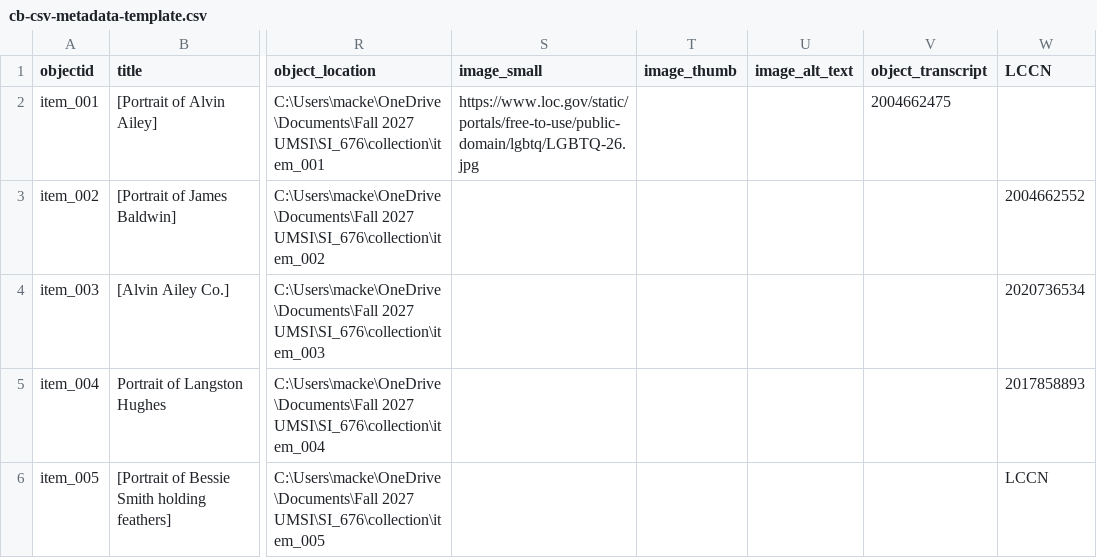
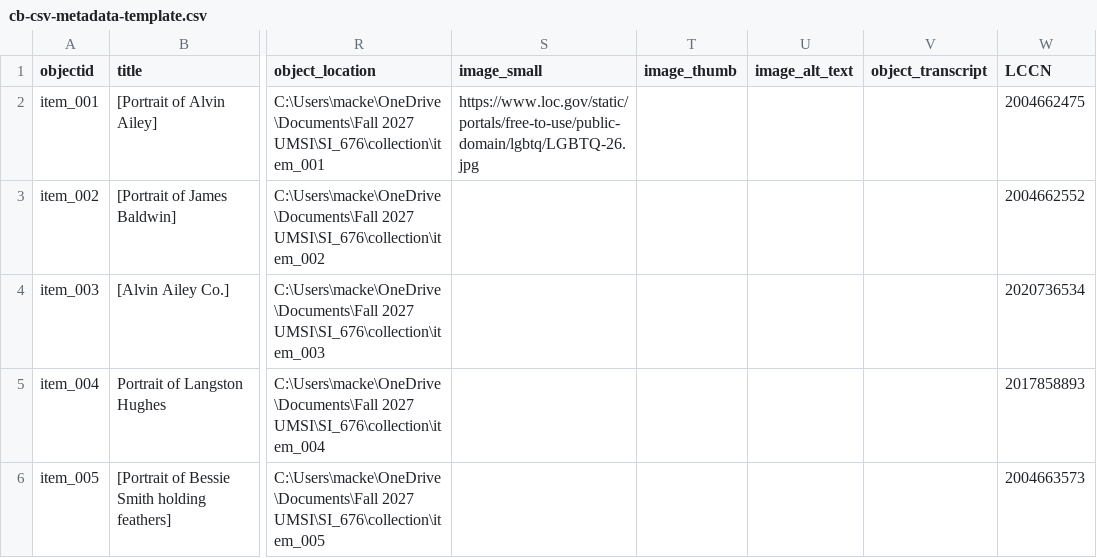
Before and after one commit to macdashcam/collection_001, a CSV file: cb-csv-metadata-template.csv, drawn as a sheet; only a part is shown, gaps mark what is left out; the diff names each change by its address in the sheet, - before the commit and + after, or states it on an @@ line.

Commit message:
fix row 2 add lccn

```diff
--- a/cb-csv-metadata-template.csv
+++ b/cb-csv-metadata-template.csv
-V2 (object_transcript): 2004662475
+V2 (object_transcript): (empty)
-W2 (LCCN): (empty)
+W2 (LCCN): 2004662475
-W6 (LCCN): LCCN
+W6 (LCCN): 2004663573
```
